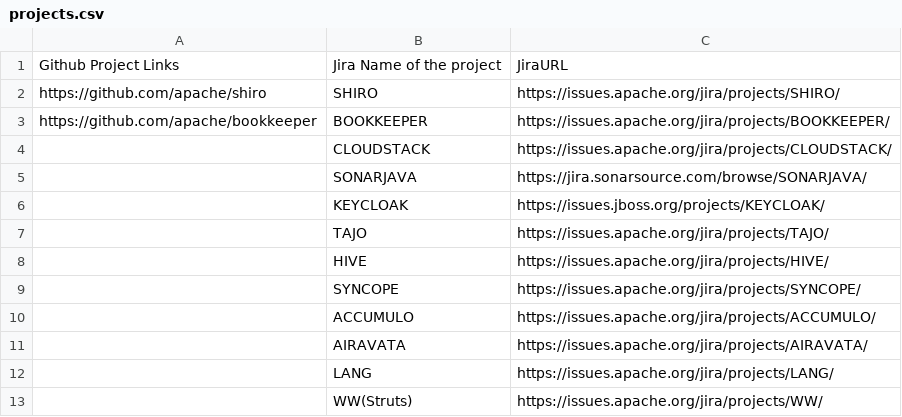
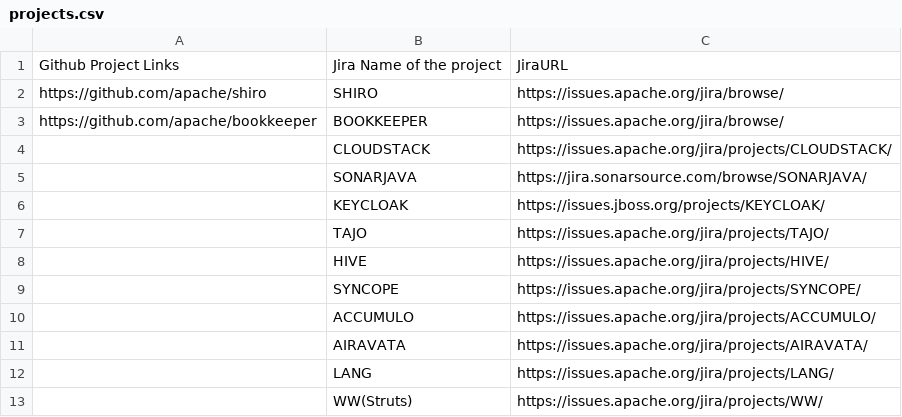
Before and after one commit to ShreenathIyer/BugMiner, a CSV file: resources/projects.csv, drawn as a sheet.

Commit message:
Fetching jira urls from projects.csv

```diff
--- a/resources/projects.csv
+++ b/resources/projects.csv
@@ -1,4 +1,4 @@
 Github Project Links,Jira Name of the project,JiraURL
-https://github.com/apache/shiro,SHIRO,https://issues.apache.org/jira/projects/SHIRO/
-https://github.com/apache/bookkeeper,BOOKKEEPER,https://issues.apache.org/jira/projects/BOOKKEEPER/
+https://github.com/apache/shiro,SHIRO,https://issues.apache.org/jira/browse/
+https://github.com/apache/bookkeeper,BOOKKEEPER,https://issues.apache.org/jira/browse/
 ,CLOUDSTACK,https://issues.apache.org/jira/projects/CLOUDSTACK/
```
Also changed, not shown: 1 other file.
